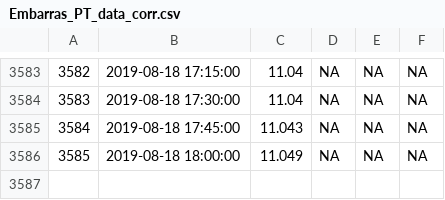
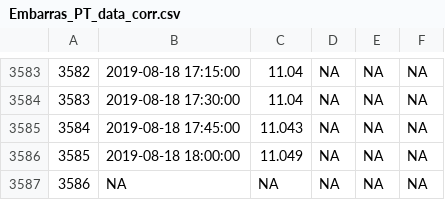
Before and after one commit to merrittharlan/DAPT, a CSV file: input/PAD/Raw/Embarras/WSE/Embarras_PT_data_corr.csv, drawn as a sheet; only a part is shown, gaps mark what is left out.

```diff
--- a/input/PAD/Raw/Embarras/WSE/Embarras_PT_data_corr.csv
+++ b/input/PAD/Raw/Embarras/WSE/Embarras_PT_data_corr.csv
@@ -3586 +3586,2 @@
 "3585",2019-08-18 18:00:00,11.049,NA,NA,NA
+"3586",NA,NA,NA,NA,NA
```
Also changed, not shown: input/PAD/Raw/Embarras/WSE/Embarras_PT_data_raw.csv, input/PAD/Raw/Embarras/WSE/Embarras_WSE_baro_corr.csv, 26 other files.
